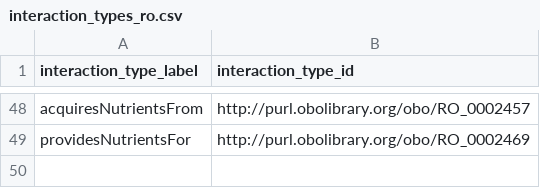
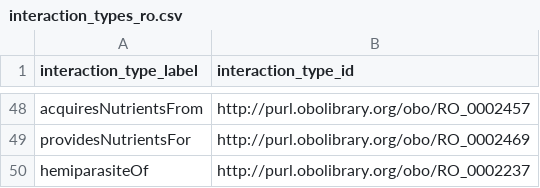
Before and after one commit to globalbioticinteractions/globalbioticinteractions, a CSV file: eol-globi-lib/src/main/resources/org/globalbioticinteractions/interaction_types_ro.csv, drawn as a sheet; only a part is shown, gaps mark what is left out; the diff names each change by its address in the sheet, - before the commit and + after, or states it on an @@ line.

Commit message:
add even more relations to http://purl.obolibrary.org/obo/RO_0002237 @zedomel related to https://github.com/globalbioticinteractions/globalbioticinteractions/pull/823

```diff
--- a/eol-globi-lib/src/main/resources/org/globalbioticinteractions/interaction_types_ro.csv
+++ b/eol-globi-lib/src/main/resources/org/globalbioticinteractions/interaction_types_ro.csv
+row 50: hemiparasiteOf | http://purl.obolibrary.org/obo/RO_0002237
```
